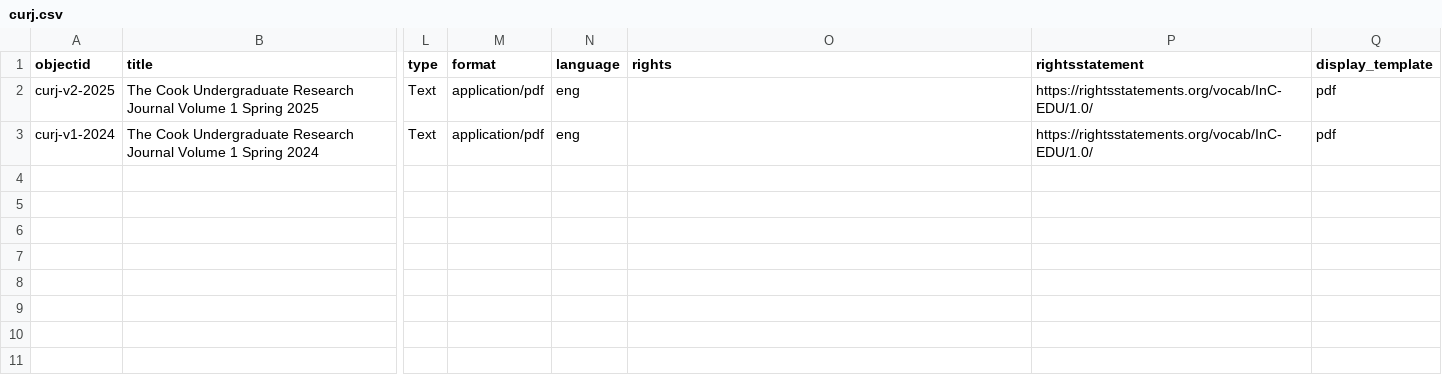
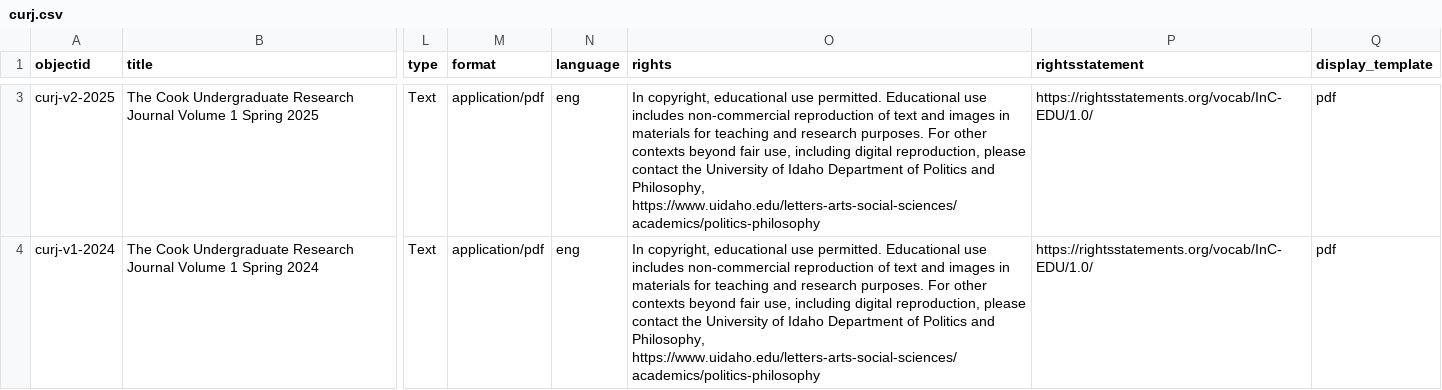
Before and after one commit to uidaholib/documents-digital-collections-template, a CSV file: _data/curj.csv, drawn as a sheet; only a part is shown, gaps mark what is left out; addresses are those after the commit; the diff covers the shown part only; the diff names each change by its address in the sheet, - before the commit and + after, or states it on an @@ line.

```diff
--- a/_data/curj.csv
+++ b/_data/curj.csv
-O3:O4 (rights): (empty)
+O3:O4 (rights): In copyright, educational use permitted. Educational use includes non-commercial reproduction of text and images in materials for teaching and research purposes. For other contexts beyond fair use, including digital reproduction, please contact the University of Idaho Department of Politics and Philosophy, https://www.uidaho.edu/letters-arts-social-sciences/academics/politics-philosophy
```
Also changed, not shown: 1 added row elsewhere in this file, 1 other file.
